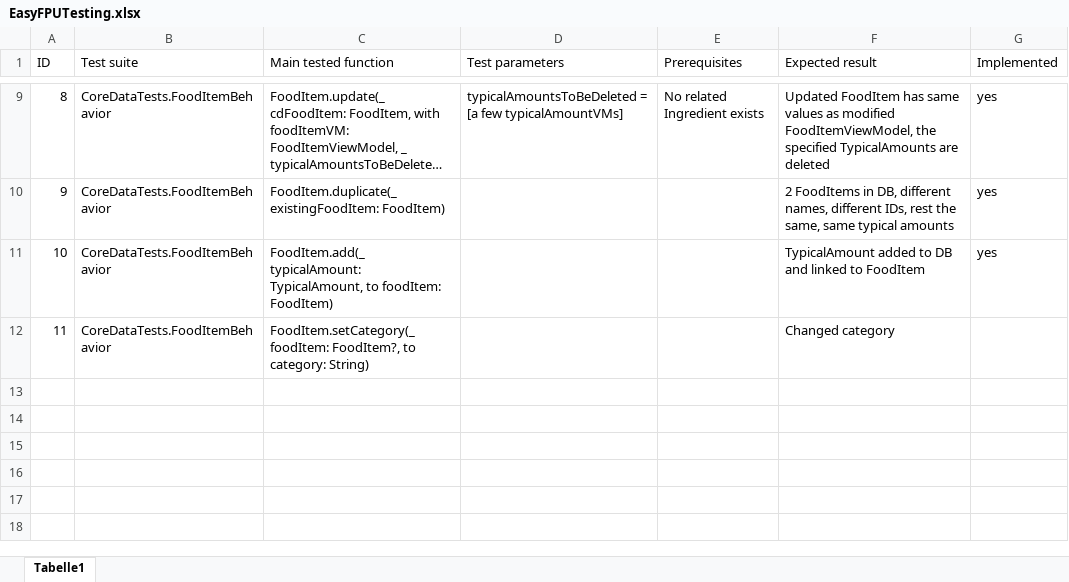
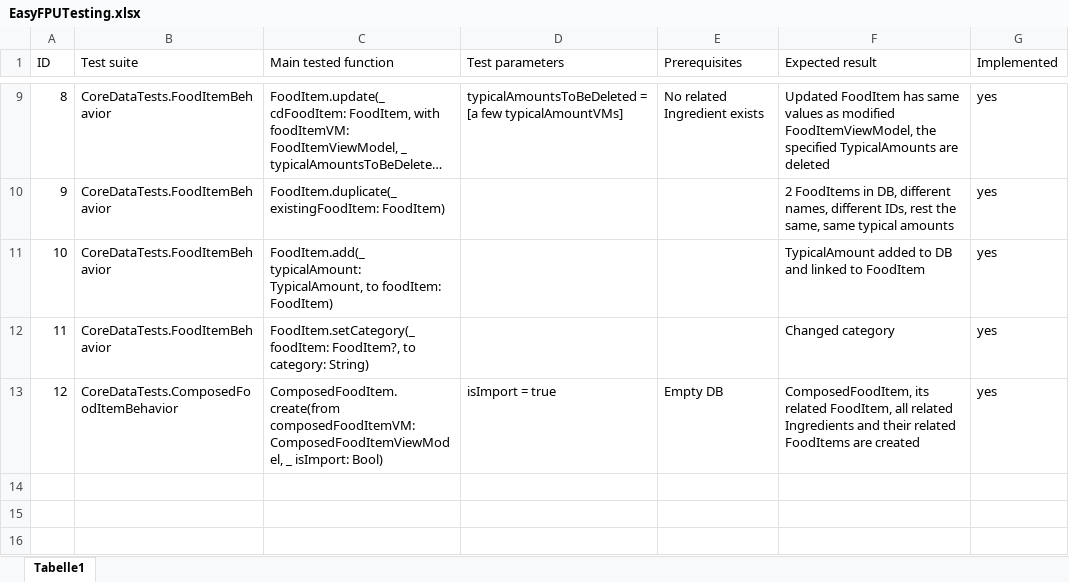
Before and after one commit to UlricusR/iOS-EasyFPU, an Excel workbook: docs/EasyFPUTesting.xlsx, sheet Tabelle1, drawn as a sheet; only a part is shown, gaps mark what is left out; the shorter side is filled out with more unchanged rows; long unchanged cells end in …; values as stored, in another font and other column widths than the file's, no borders; table styles not drawn; the diff names each change by its address in the sheet, - before the commit and + after, or states it on an @@ line.

Commit message:
WIP commit: Unit testing ComposedFoodItem Core Data operations

```diff
--- a/docs/EasyFPUTesting.xlsx (sheet Tabelle1)
+++ b/docs/EasyFPUTesting.xlsx (sheet Tabelle1)
-G12 (Implemented): (empty)
+G12 (Implemented): yes
-row 13: (empty)
+row 13: 12 | CoreDataTests.ComposedFoodItemBehavior | ComposedFoodItem.create(from composedFoodItemVM: ComposedFoodItemViewModel, _ isImport: Bool) | isImport = true | Empty DB | ComposedFoodItem, its related FoodItem, all related Ingredients and their related FoodItems are created | yes
```
Also changed, not shown: 3 other files.
